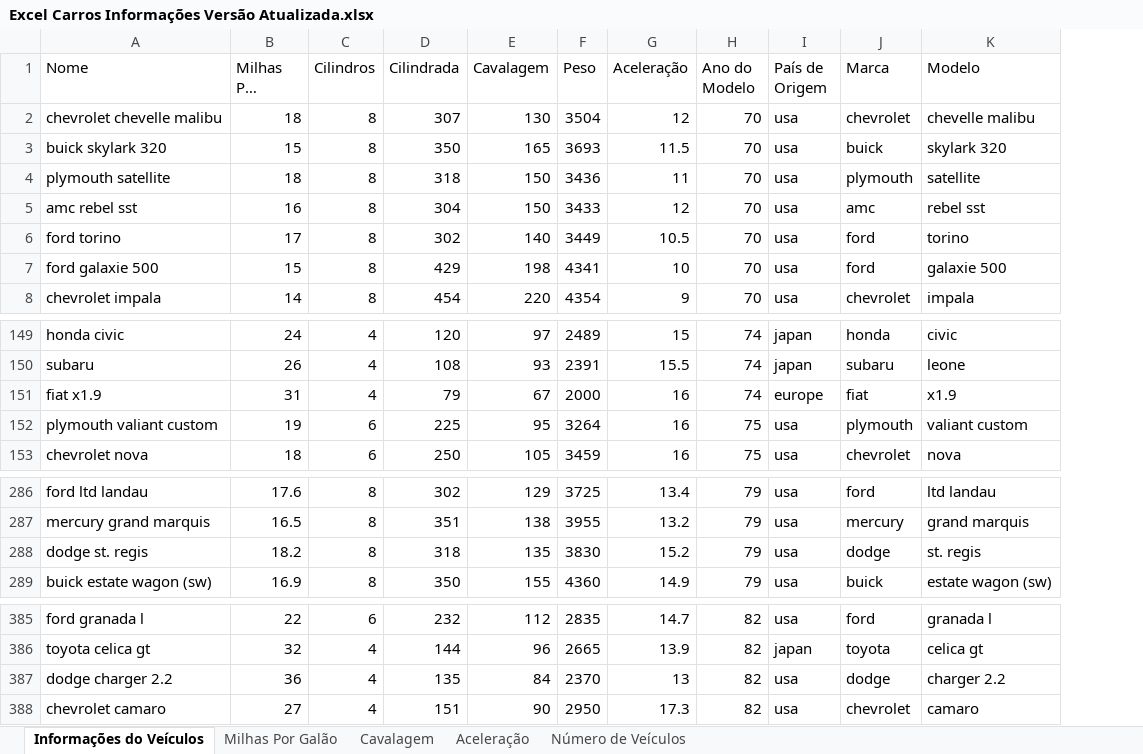
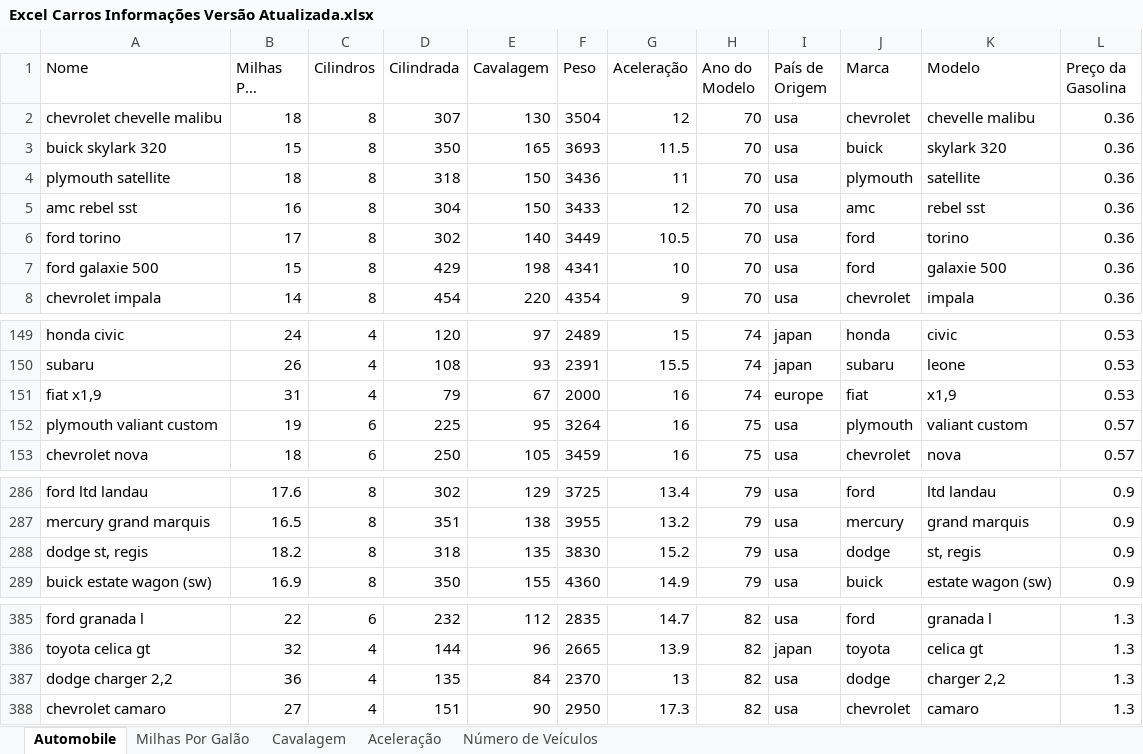
Before and after one commit to zDragonPaulo/SI-TG1, an Excel workbook: Excel Carros Informações Versão Atualizada.xlsx, sheet Automobile, drawn as a sheet; only a part is shown, gaps mark what is left out; long unchanged cells end in …; values as stored, in another font and other column widths than the file's, no borders; table styles not drawn; the diff names each change by its address in the sheet, - before the commit and + after, or states it on an @@ line.

```diff
--- a/Excel Carros Informações Versão Atualizada.xlsx (sheet Automobile)
+++ b/Excel Carros Informações Versão Atualizada.xlsx (sheet Automobile)
-sheet tab: Informações do Veículos
+sheet tab: Automobile
+column L (Preço da Gasolina), rows 2-8: all 0.36; rows 149-153: 0.53 | 0.53 | 0.53 | 0.57 | 0.57; rows 286-289: all 0.9; rows 385-388: all 1.3
-A151 (Nome): fiat x1.9
+A151 (Nome): fiat x1,9
-K151 (Modelo): x1.9
+K151 (Modelo): x1,9
-A288 (Nome): dodge st. regis
+A288 (Nome): dodge st, regis
-K288 (Modelo): st. regis
+K288 (Modelo): st, regis
-A387 (Nome): dodge charger 2.2
+A387 (Nome): dodge charger 2,2
-K387 (Modelo): charger 2.2
+K387 (Modelo): charger 2,2
```
Also changed, not shown: sheet Milhas Por Galão, charts or pictures, 11 other files.
